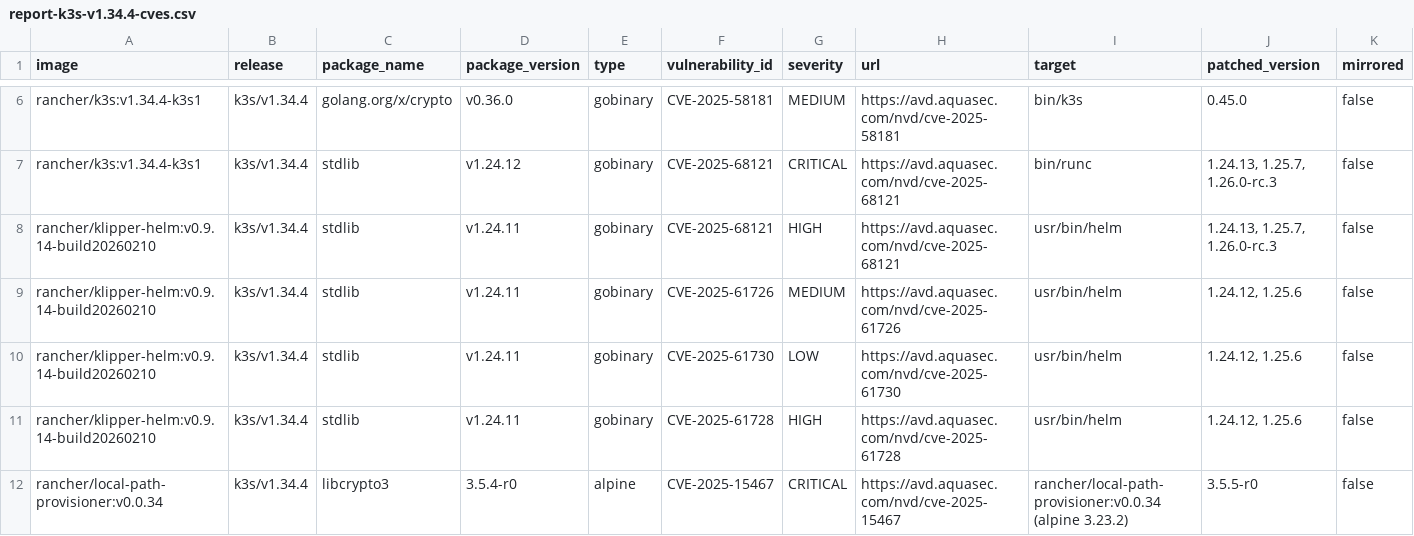
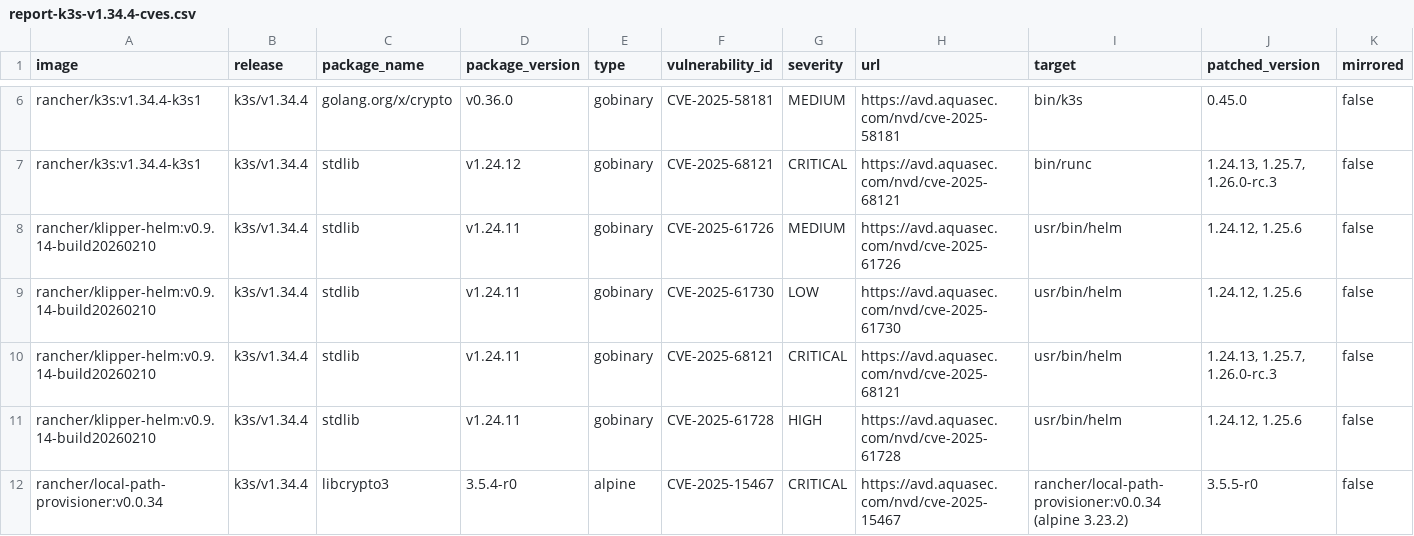
Before and after one commit to k3s-io/scans, a CSV file: docs/csv/report-k3s-v1.34.4-cves.csv, drawn as a sheet; only a part is shown, gaps mark what is left out; removed rows and columns are numbered as before the commit, all else as after; rows hold the shown columns only; the diff names each change by its address in the sheet, - before the commit and + after, or states it on an @@ line.

```diff
--- a/docs/csv/report-k3s-v1.34.4-cves.csv
+++ b/docs/csv/report-k3s-v1.34.4-cves.csv
-row 8: rancher/klipper-helm:v0.9.14-build20260210 | k3s/v1.34.4 | stdlib | v1.24.11 | gobinary | CVE-2025-68121 | HIGH | https://avd.aquasec.com/nvd/cve-2025-68121 | usr/bin/helm | 1.24.13, 1.25.7, 1.26.0-rc.3 | false
+row 10: rancher/klipper-helm:v0.9.14-build20260210 | k3s/v1.34.4 | stdlib | v1.24.11 | gobinary | CVE-2025-68121 | CRITICAL | https://avd.aquasec.com/nvd/cve-2025-68121 | usr/bin/helm | 1.24.13, 1.25.7, 1.26.0-rc.3 | false
```
Also changed, not shown: docs/csv/report-k3s-v1.32.12-cves.csv, docs/csv/report-k3s-v1.33.8-cves.csv, 20 other files.
